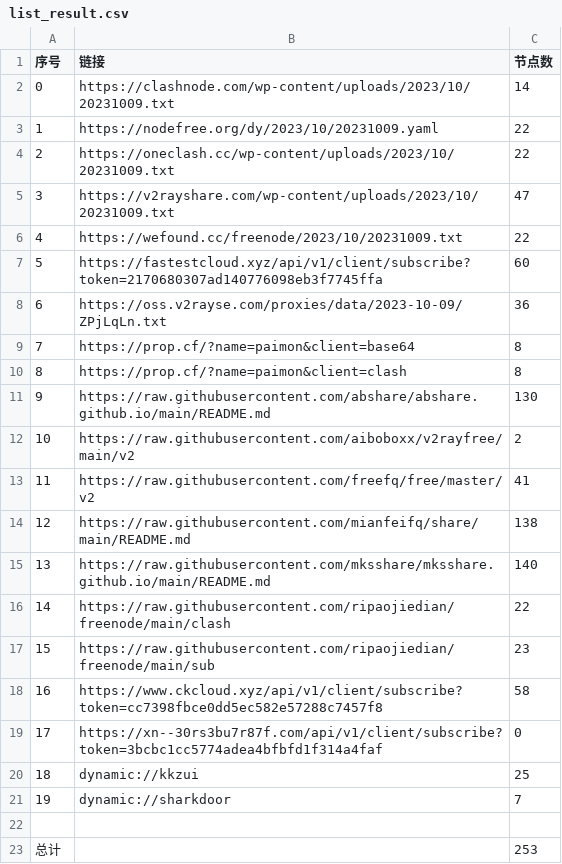
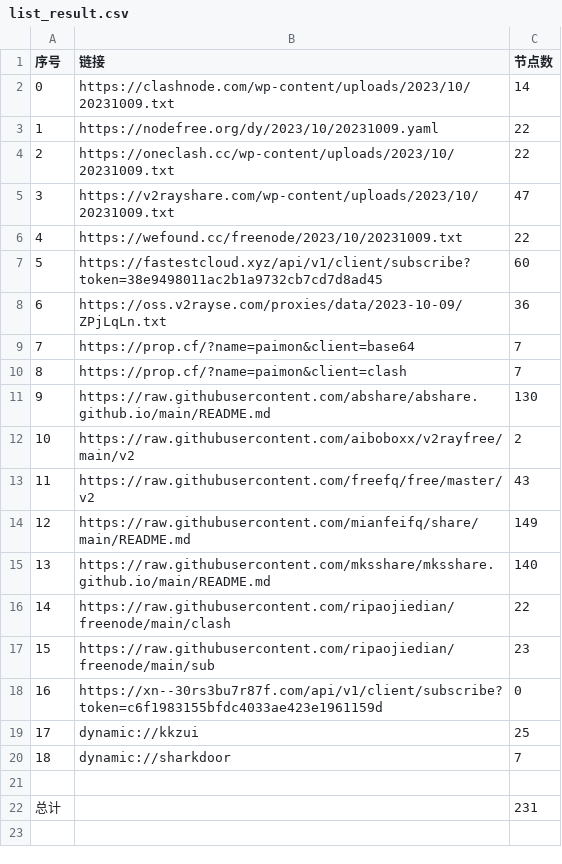
Before and after one commit to WTNLXTBL/Node-Fetch, a CSV file: list_result.csv, drawn as a sheet; removed rows and columns are numbered as before the commit, all else as after; the diff names each change by its address in the sheet, - before the commit and + after, or states it on an @@ line.

```diff
--- a/list_result.csv
+++ b/list_result.csv
-B7 (链接): https://fastestcloud.xyz/api/v1/client/subscribe?token=2170680307ad140776098eb3f7745ffa
+B7 (链接): https://fastestcloud.xyz/api/v1/client/subscribe?token=38e9498011ac2b1a9732cb7cd7d8ad45
-C9:C10 (节点数): 8
+C9:C10 (节点数): 7
-C13 (节点数): 41
+C13 (节点数): 43
-C14 (节点数): 138
+C14 (节点数): 149
-row 18: 16 | https://www.ckcloud.xyz/api/v1/client/subscribe?token=cc7398fbce0dd5ec582e57288c7457f8 | 58
@@ column A (序号) renumbered between rows 18 and 20 @@
-B18 (链接): https://xn--30rs3bu7r87f.com/api/v1/client/subscribe?token=3bcbc1cc5774adea4bfbfd1f314a4faf
+B18 (链接): https://xn--30rs3bu7r87f.com/api/v1/client/subscribe?token=c6f1983155bfdc4033ae423e1961159d
-C22 (节点数): 253
+C22 (节点数): 231
```
Also changed, not shown: 13 other files.
